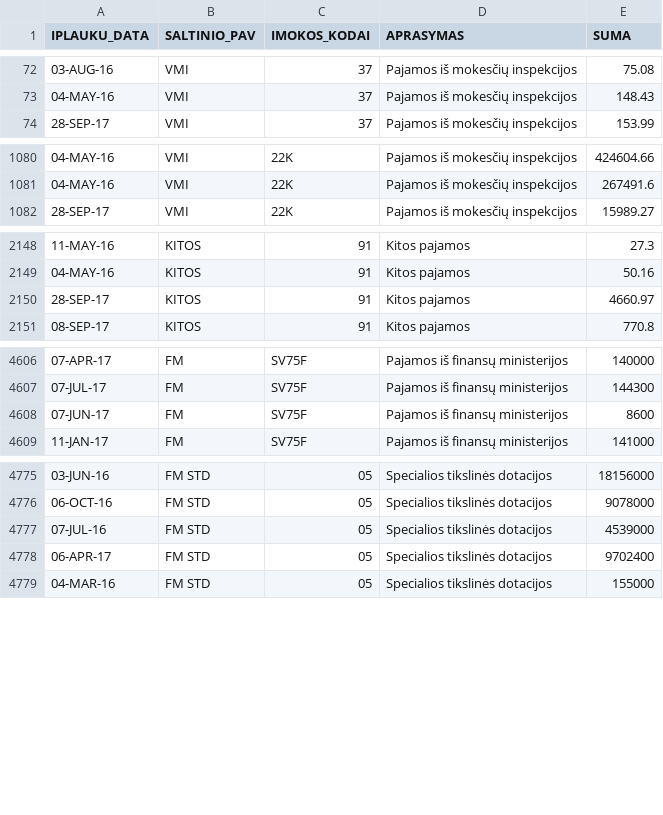
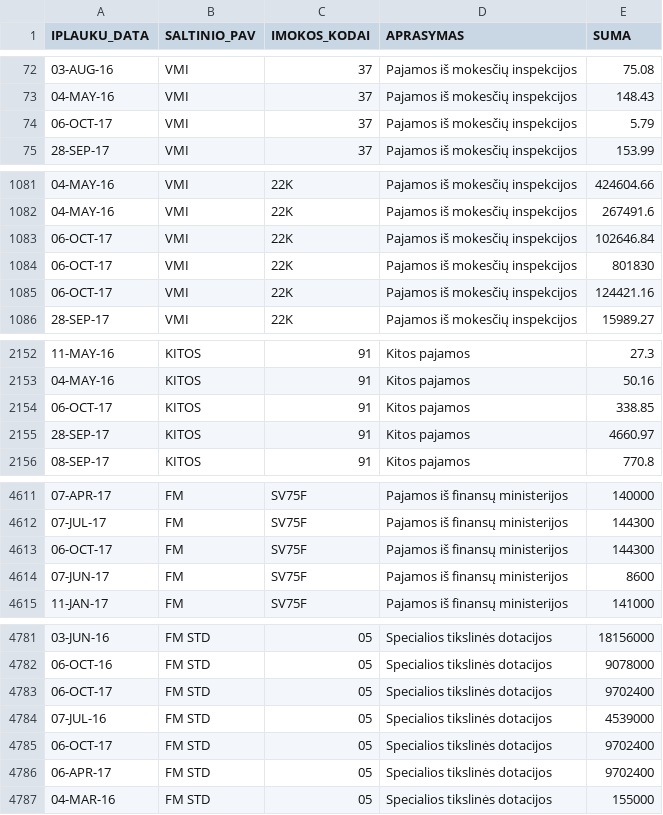
Before and after one commit to vilnius/biudzetas, a CSV file: data/6_biudzeto_iplauku_suvestine.csv, drawn as a sheet; only a part is shown, gaps mark what is left out; the diff covers the shown part only; the diff names each change by its address in the sheet, - before the commit and + after, or states it on an @@ line.

```diff
--- a/data/6_biudzeto_iplauku_suvestine.csv
+++ b/data/6_biudzeto_iplauku_suvestine.csv
+row 74: 06-OCT-17 | VMI | 37 | Pajamos iš mokesčių inspekcijos | 5.79
+row 1083: 06-OCT-17 | VMI | 22K | Pajamos iš mokesčių inspekcijos | 102646.84
+row 1084: 06-OCT-17 | VMI | 22K | Pajamos iš mokesčių inspekcijos | 801830
+row 1085: 06-OCT-17 | VMI | 22K | Pajamos iš mokesčių inspekcijos | 124421.16
+row 2154: 06-OCT-17 | KITOS | 91 | Kitos pajamos | 338.85
+row 4613: 06-OCT-17 | FM | SV75F | Pajamos iš finansų ministerijos | 144300
+row 4783: 06-OCT-17 | FM STD | 05 | Specialios tikslinės dotacijos | 9702400
+row 4785: 06-OCT-17 | FM STD | 05 | Specialios tikslinės dotacijos | 9702400
```
Also changed, not shown: 5 added rows elsewhere in this file, 2 other files.
